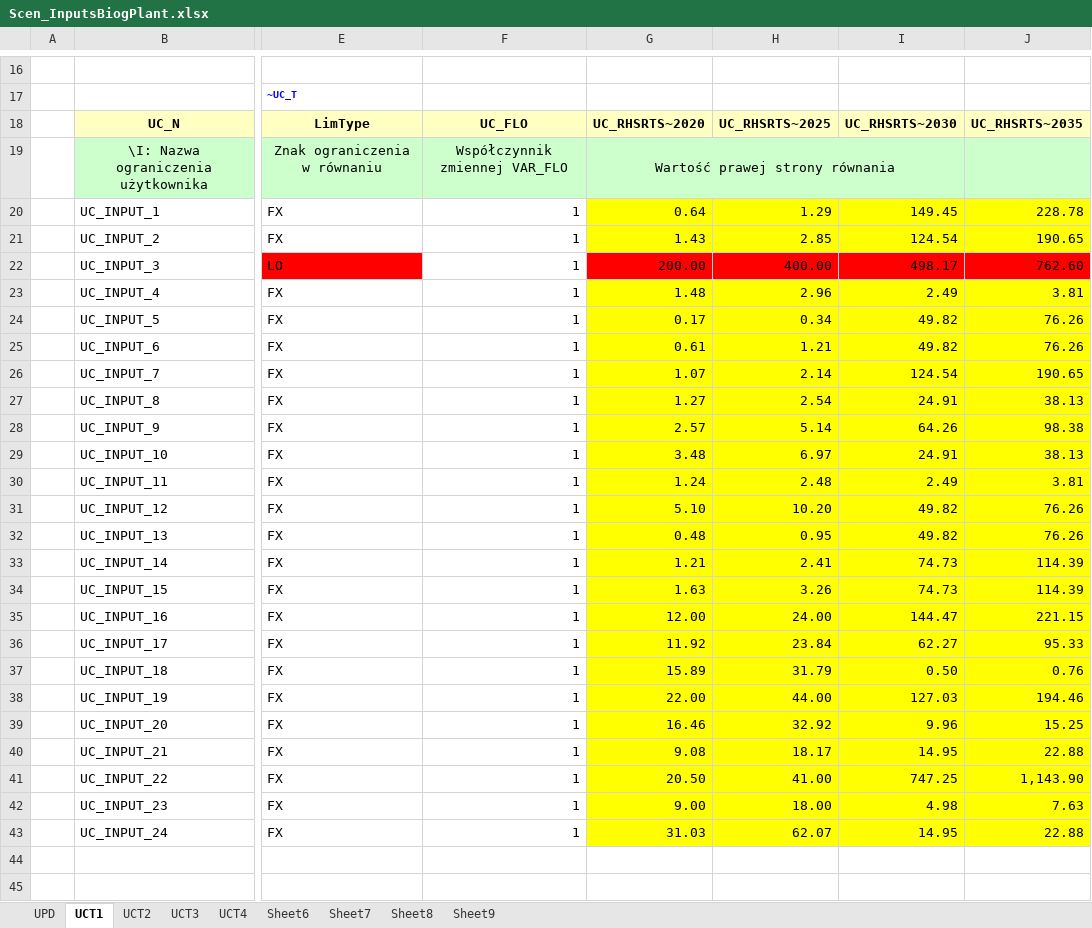
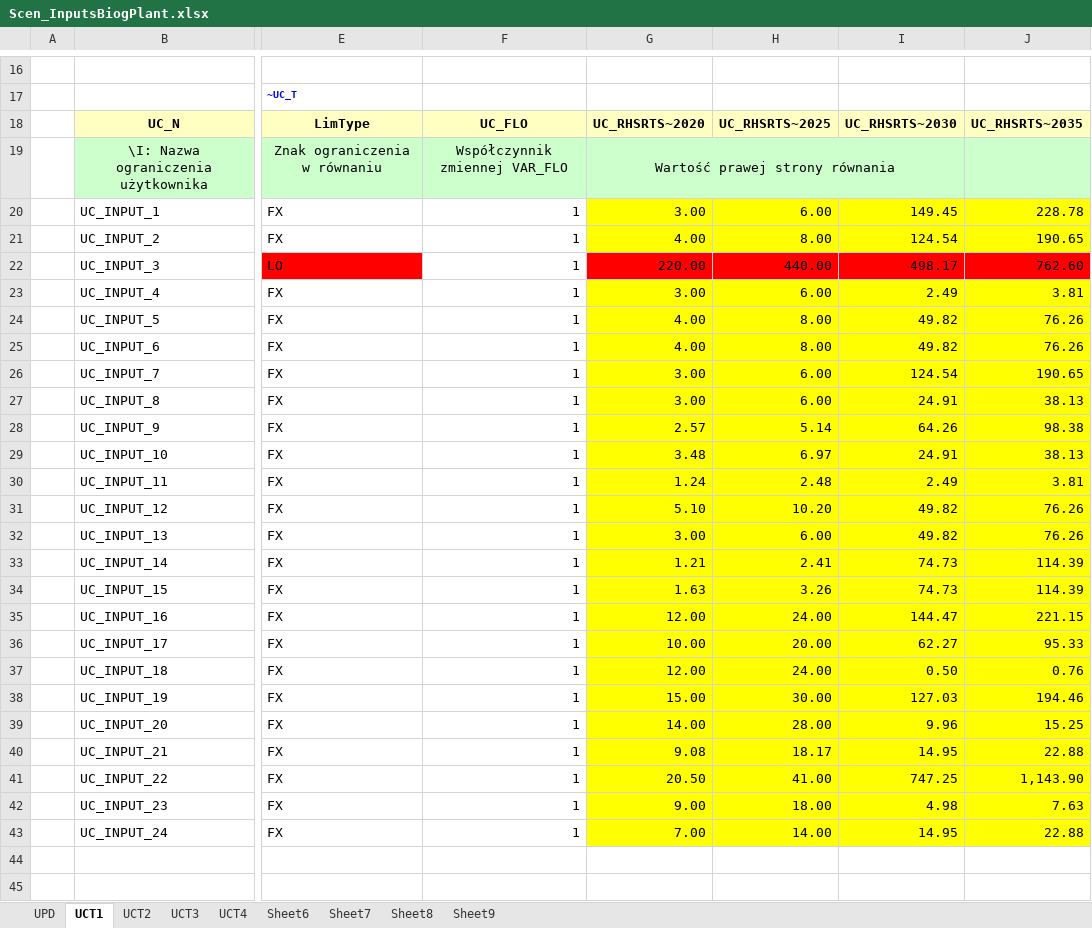
Before and after one commit to GBoron/Biogas, an Excel workbook: SuppXLS/Scen_InputsBiogPlant.xlsx, sheet UCT1, drawn as a sheet; only a part is shown, gaps mark what is left out; values as stored, in another font and other column widths than the file's, no borders; charts and pictures not drawn; the diff names each change by its address in the sheet, - before the commit and + after, or states it on an @@ line.

Commit message:
Add files via upload

```diff
--- a/SuppXLS/Scen_InputsBiogPlant.xlsx (sheet UCT1)
+++ b/SuppXLS/Scen_InputsBiogPlant.xlsx (sheet UCT1)
-G20: 0.64
+G20: 3.00
-H20: 1.29
+H20: 6.00
-G21: 1.43
+G21: 4.00
-H21: 2.85
+H21: 8.00
-G22: 200.00
+G22: 220.00
-H22: 400.00
+H22: 440.00
-G23: 1.48
+G23: 3.00
-H23: 2.96
+H23: 6.00
-G24: 0.17
+G24: 4.00
-H24: 0.34
+H24: 8.00
-G25: 0.61
+G25: 4.00
-H25: 1.21
+H25: 8.00
-G26: 1.07
+G26: 3.00
-H26: 2.14
+H26: 6.00
-G27: 1.27
+G27: 3.00
-H27: 2.54
+H27: 6.00
-G32: 0.48
+G32: 3.00
-H32: 0.95
+H32: 6.00
-G36: 11.92
+G36: 10.00
-H36: 23.84
+H36: 20.00
-G37: 15.89
+G37: 12.00
-H37: 31.79
+H37: 24.00
-G38: 22.00
+G38: 15.00
-H38: 44.00
+H38: 30.00
-G39: 16.46
+G39: 14.00
-H39: 32.92
+H39: 28.00
-G43: 31.03
+G43: 7.00
-H43: 62.07
+H43: 14.00
```
